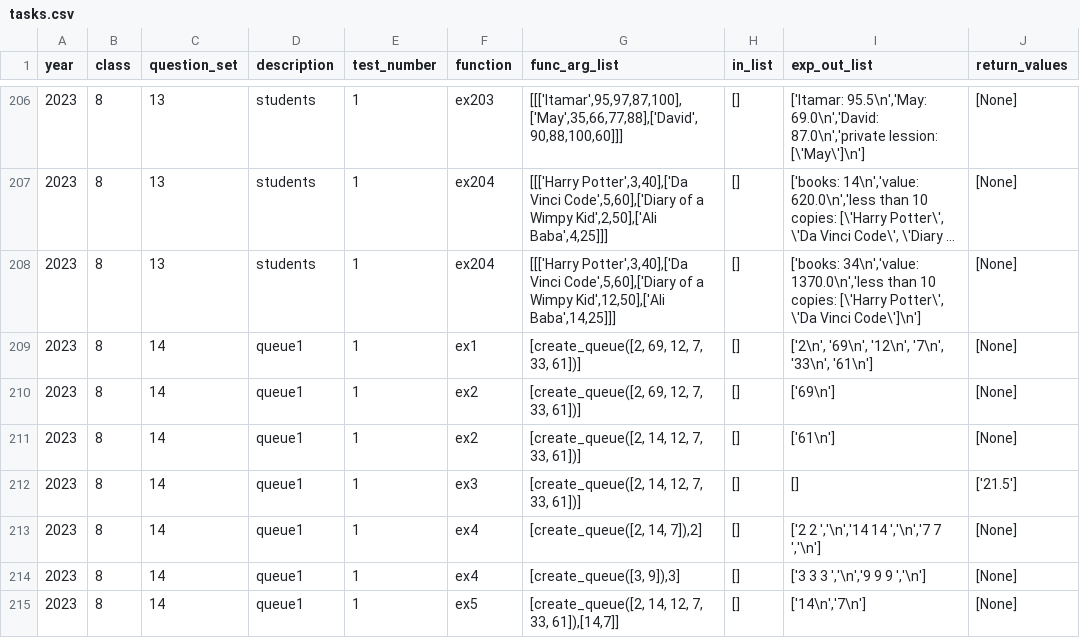
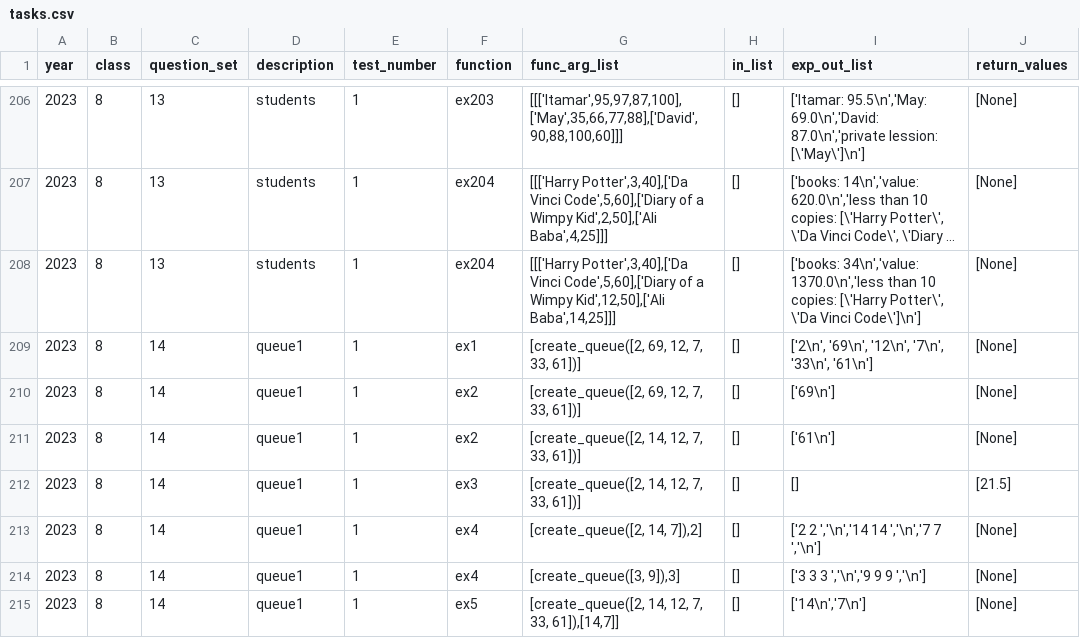
Before and after one commit to tomer2b/auto_grading, a CSV file: auto_grading/tasks.csv, drawn as a sheet; only a part is shown, gaps mark what is left out; long unchanged cells end in ….

```diff
--- a/auto_grading/tasks.csv
+++ b/auto_grading/tasks.csv
@@ -211,3 +211,3 @@ year,class,question_set,description,test_number,function,func_arg_list,in_list,e
 2023,8,14,"queue1",1,ex2,"[create_queue([2, 14, 12, 7, 33, 61])]","[]","['61\n']","[None]"
-2023,8,14,"queue1",1,ex3,"[create_queue([2, 14, 12, 7, 33, 61])]","[]","[]","['21.5']"
+2023,8,14,"queue1",1,ex3,"[create_queue([2, 14, 12, 7, 33, 61])]","[]","[]","[21.5]"
 2023,8,14,"queue1",1,ex4,"[create_queue([2, 14, 7]),2]","[]","['2 2 ','\n','14 14 ','\n','7 7 ','\n']","[None]"
```
Also changed, not shown: 1 other file.
